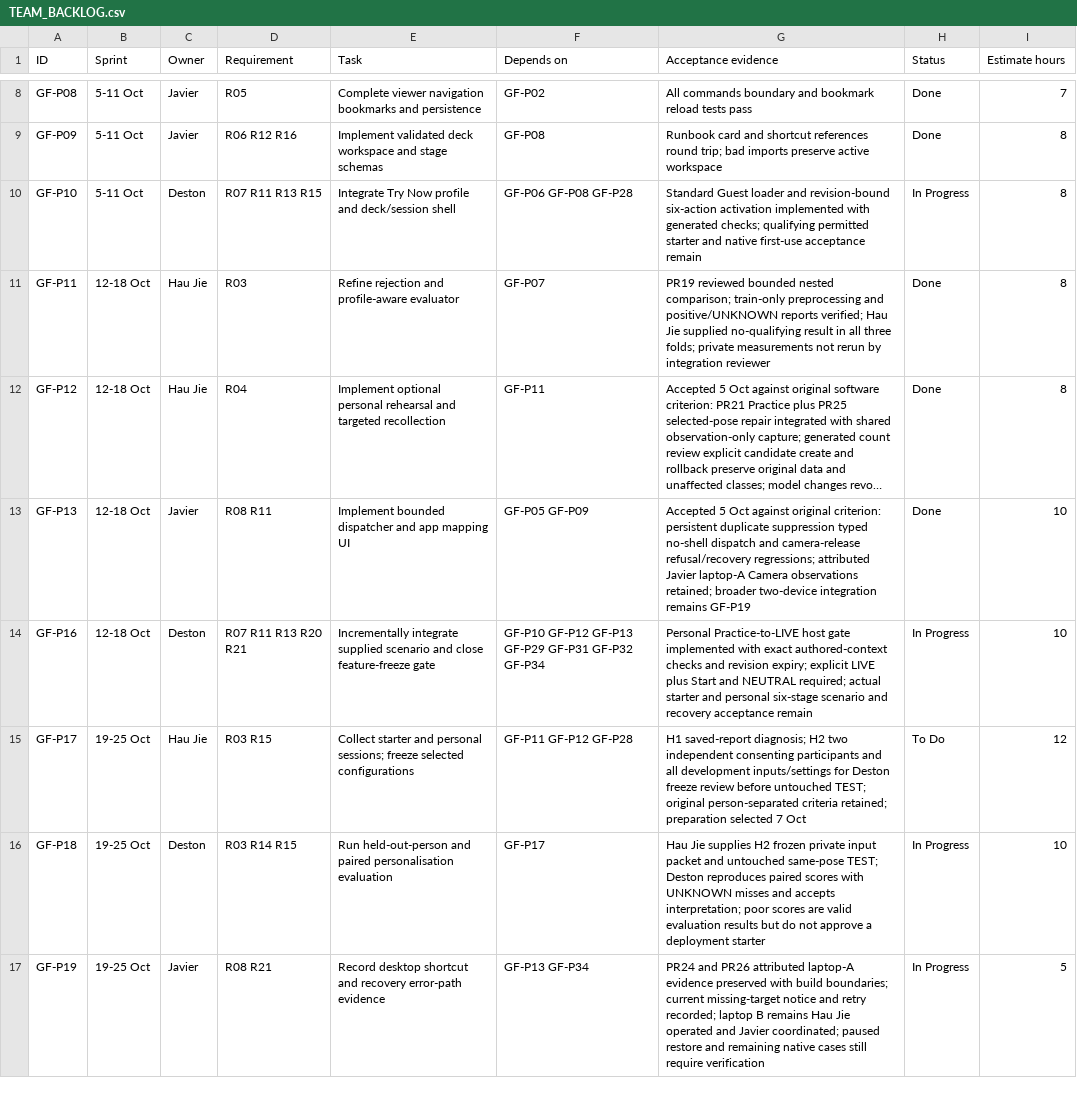
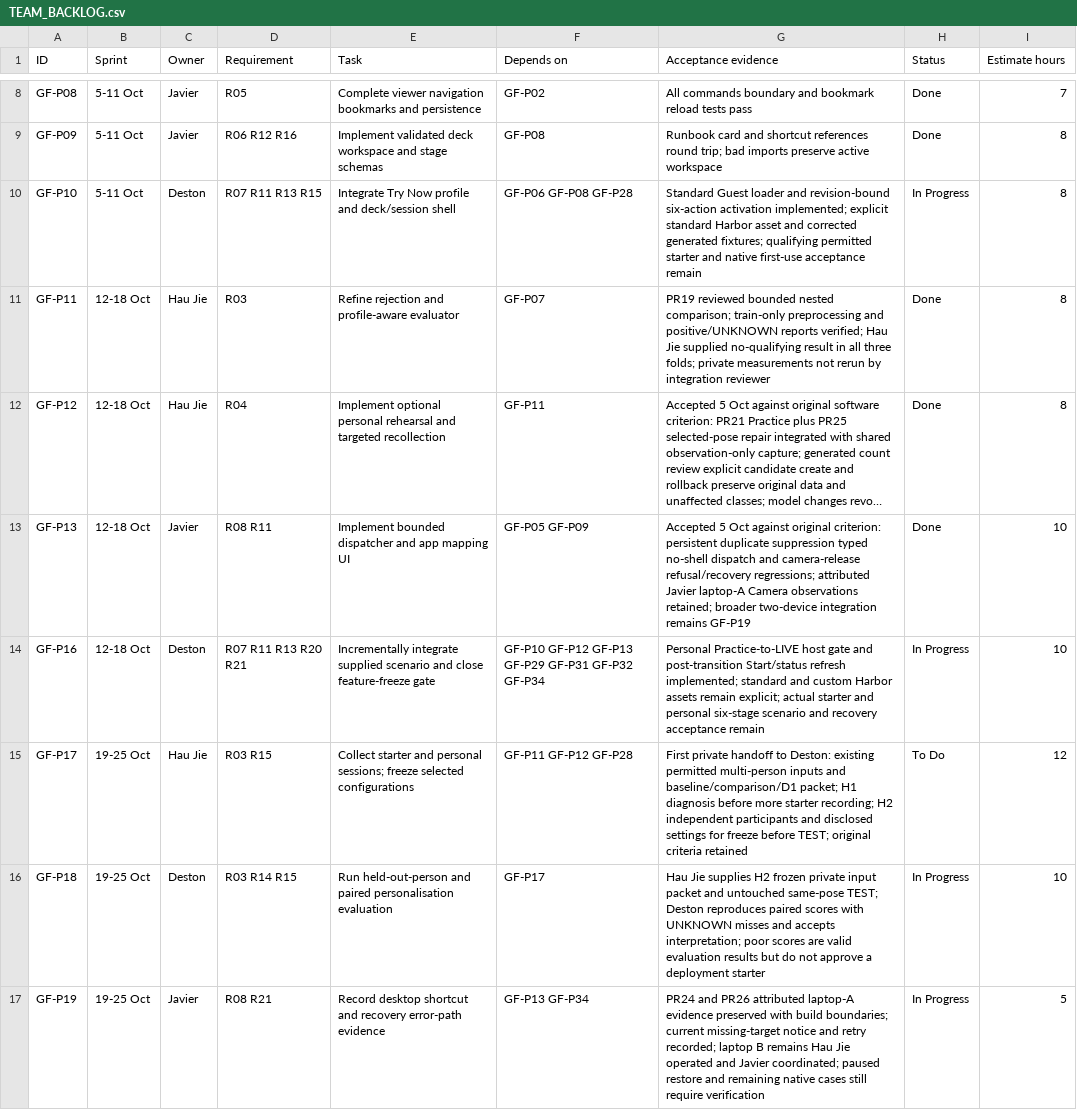
Before and after one commit to Chi944/GestureForge, a CSV file: docs/project/TEAM_BACKLOG.csv, drawn as a sheet; only a part is shown, gaps mark what is left out; long unchanged cells end in …; the diff names each change by its address in the sheet, - before the commit and + after, or states it on an @@ line.

Commit message:
Fix Harbor gesture routing and clarify starter handoff

```diff
--- a/docs/project/TEAM_BACKLOG.csv
+++ b/docs/project/TEAM_BACKLOG.csv
-G10 (Acceptance evidence): …six-action activation implemented with generated checks; qualifying permitted…
+G10 (Acceptance evidence): …six-action activation implemented; explicit standard Harbor asset and corrected generated fixtures; qualifying permitted…
-G14 (Acceptance evidence): …host gate implemented with exact authored-context checks and revision expiry; explicit LIVE plus Start and NEUTRAL required; actual starter…
+G14 (Acceptance evidence): …host gate and post-transition Start/status refresh implemented; standard and custom Harbor assets remain explicit; actual starter…
-G15 (Acceptance evidence): H1 saved-report diagnosis; H2 two independent consenting participants and all development inputs/settings for Deston freeze review before untouched TEST; original person-separated criteria retained; preparation selected 7 Oct
+G15 (Acceptance evidence): First private handoff to Deston: existing permitted multi-person inputs and baseline/comparison/D1 packet; H1 diagnosis before more starter recording; H2 independent participants and disclosed settings for freeze before TEST; original criteria retained
```
Also changed, not shown: 12 other files.
